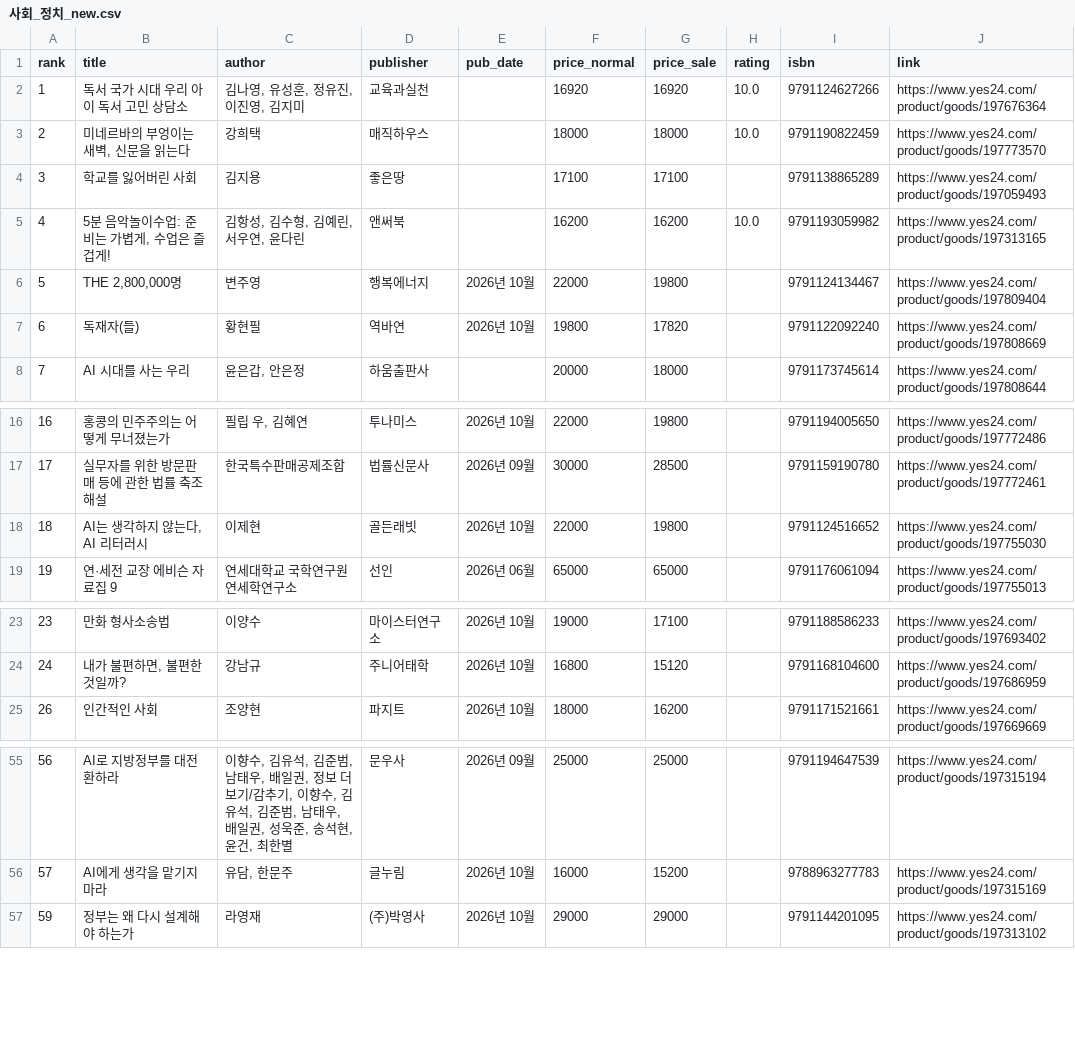
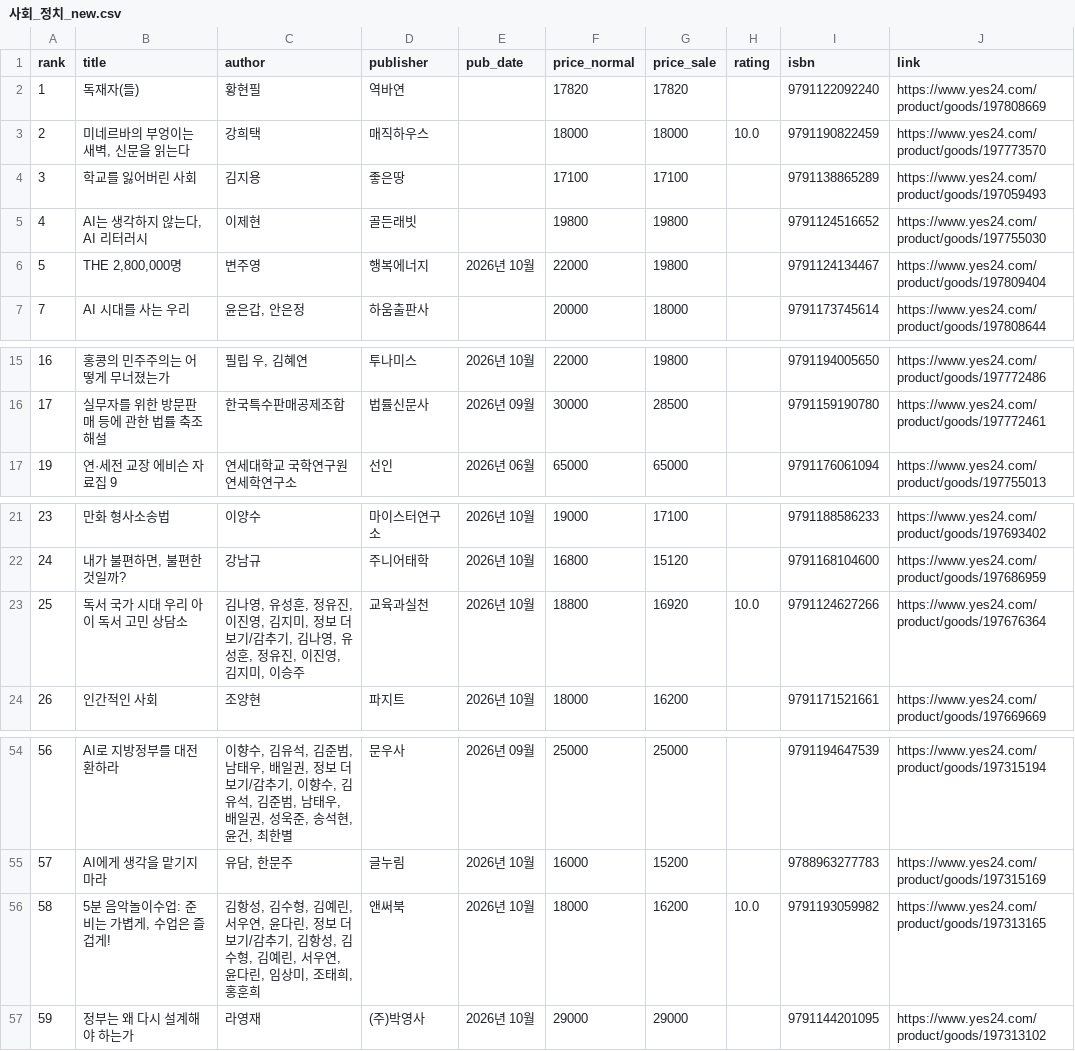
Before and after one commit to msbio79/yes24, a CSV file: data/csv/사회_정치_new.csv, drawn as a sheet; only a part is shown, gaps mark what is left out.

```diff
--- a/data/csv/사회_정치_new.csv
+++ b/data/csv/사회_정치_new.csv
@@ -1,8 +1,7 @@
 rank,title,author,publisher,pub_date,price_normal,price_sale,rating,isbn,link
-1,독서 국가 시대 우리 아이 독서 고민 상담소,"김나영, 유성훈, 정유진, 이진영, 김지미",교육과실천,,16920,16920,10.0,	9791124627266,https://www.yes24.com/product/goods/197676364
+1,독재자(들),황현필,역바연,,17820,17820,,	9791122092240,https://www.yes24.com/product/goods/197808669
 2,"미네르바의 부엉이는 새벽, 신문을 읽는다",강희택,매직하우스,,18000,18000,10.0,	9791190822459,https://www.yes24.com/product/goods/197773570
 3,학교를 잃어버린 사회,김지용,좋은땅,,17100,17100,,	9791138865289,https://www.yes24.com/product/goods/197059493
-4,"5분 음악놀이수업: 준비는 가볍게, 수업은 즐겁게!","김항성, 김수형, 김예린, 서우연, 윤다린",앤써북,,16200,16200,10.0,	9791193059982,https://www.yes24.com/product/goods/197313165
+4,"AI는 생각하지 않는다, AI 리터러시",이제현,골든래빗,,19800,19800,,	9791124516652,https://www.yes24.com/product/goods/197755030
 5,"THE 2,800,000명",변주영,행복에너지,2026년 10월,22000,19800,,	9791124134467,https://www.yes24.com/product/goods/197809404
-6,독재자(들),황현필,역바연,2026년 10월,19800,17820,,	9791122092240,https://www.yes24.com/product/goods/197808669
 7,AI 시대를 사는 우리,"윤은갑, 안은정",하움출판사,,20000,18000,,	9791173745614,https://www.yes24.com/product/goods/197808644
@@ -17,3 +16,2 @@
 17,실무자를 위한 방문판매 등에 관한 법률 축조해설,한국특수판매공제조합,법률신문사,2026년 09월,30000,28500,,	9791159190780,https://www.yes24.com/product/goods/197772461
-18,"AI는 생각하지 않는다, AI 리터러시",이제현,골든래빗,2026년 10월,22000,19800,,	9791124516652,https://www.yes24.com/product/goods/197755030
 19,연·세전 교장 에비슨 자료집 9,연세대학교 국학연구원 연세학연구소,선인,2026년 06월,65000,65000,,	9791176061094,https://www.yes24.com/product/goods/197755013
@@ -24,2 +22,3 @@
 24,"내가 불편하면, 불편한 것일까?",강남규,주니어태학,2026년 10월,16800,15120,,	9791168104600,https://www.yes24.com/product/goods/197686959
+25,독서 국가 시대 우리 아이 독서 고민 상담소,"김나영, 유성훈, 정유진, 이진영, 김지미, 정보 더 보기/감추기, 김나영, 유성훈, 정유진, 이진영, 김지미, 이승주",교육과실천,2026년 10월,18800,16920,10.0,	9791124627266,https://www.yes24.com/product/goods/197676364
 26,인간적인 사회,조양현,파지트,2026년 10월,18000,16200,,	9791171521661,https://www.yes24.com/product/goods/197669669
@@ -56,2 +55,3 @@
 57,AI에게 생각을 맡기지 마라,"유담, 한문주",글누림,2026년 10월,16000,15200,,	9788963277783,https://www.yes24.com/product/goods/197315169
+58,"5분 음악놀이수업: 준비는 가볍게, 수업은 즐겁게!","김항성, 김수형, 김예린, 서우연, 윤다린, 정보 더 보기/감추기, 김항성, 김수형, 김예린, 서우연, 윤다린, 임상미, 조태희, 홍훈희",앤써북,2026년 10월,18000,16200,10.0,	9791193059982,https://www.yes24.com/product/goods/197313165
 59,정부는 왜 다시 설계해야 하는가,라영재,(주)박영사,2026년 10월,29000,29000,,	9791144201095,https://www.yes24.com/product/goods/197313102
```
Also changed, not shown: data/csv/가정_살림_best.csv, data/csv/대학교재_best.csv, 28 other files.
